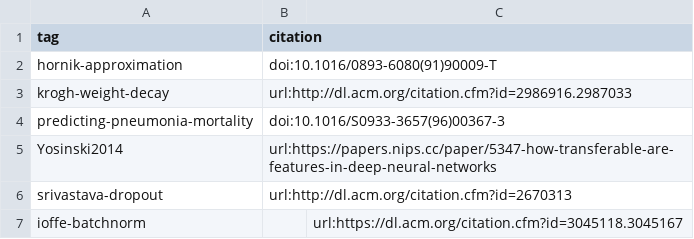
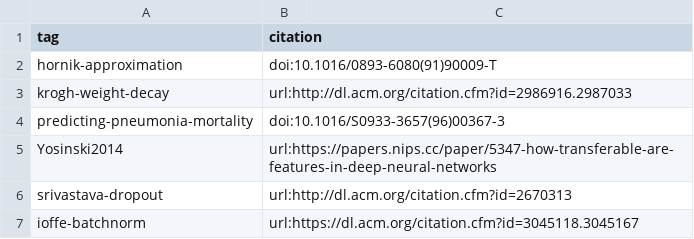
Before and after one commit to Benjamin-Lee/deep-rules, a TSV file: content/citation-tags.tsv, drawn as a sheet.

Commit message:
fix tab spacing

```diff
--- a/content/citation-tags.tsv
+++ b/content/citation-tags.tsv
@@ -6,2 +6,2 @@ Yosinski2014	url:https://papers.nips.cc/paper/5347-how-transferable-are-features
 srivastava-dropout	url:http://dl.acm.org/citation.cfm?id=2670313
-ioffe-batchnorm		url:https://dl.acm.org/citation.cfm?id=3045118.3045167
+ioffe-batchnorm	url:https://dl.acm.org/citation.cfm?id=3045118.3045167
```
